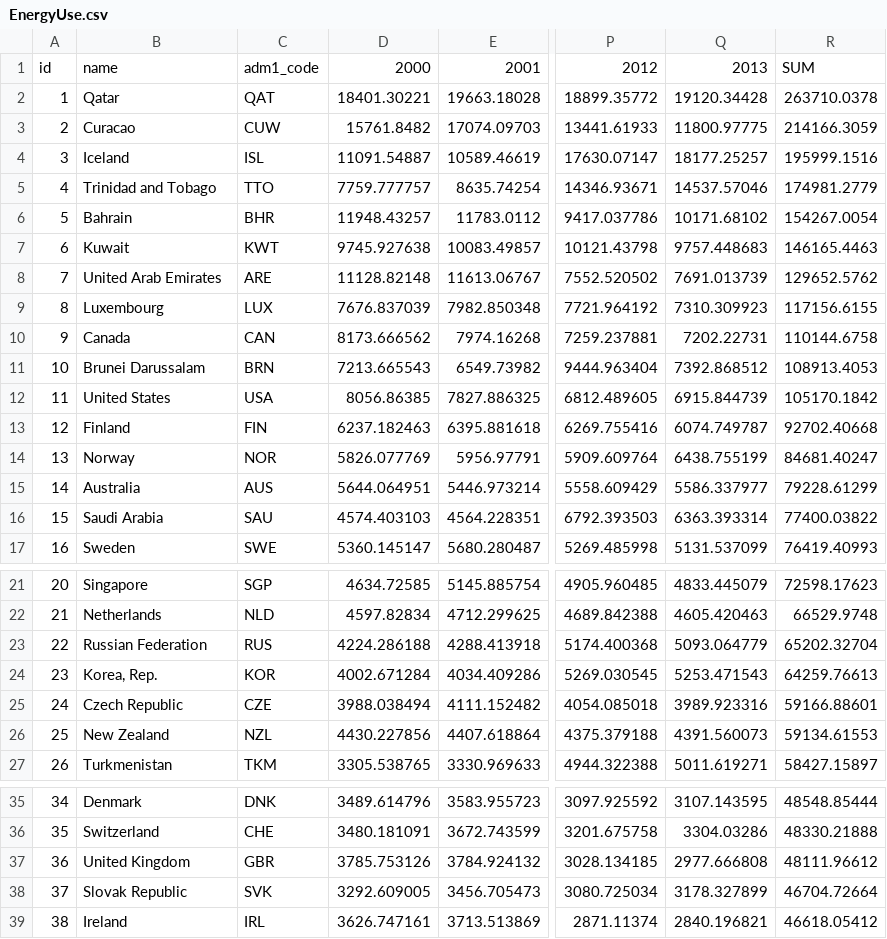
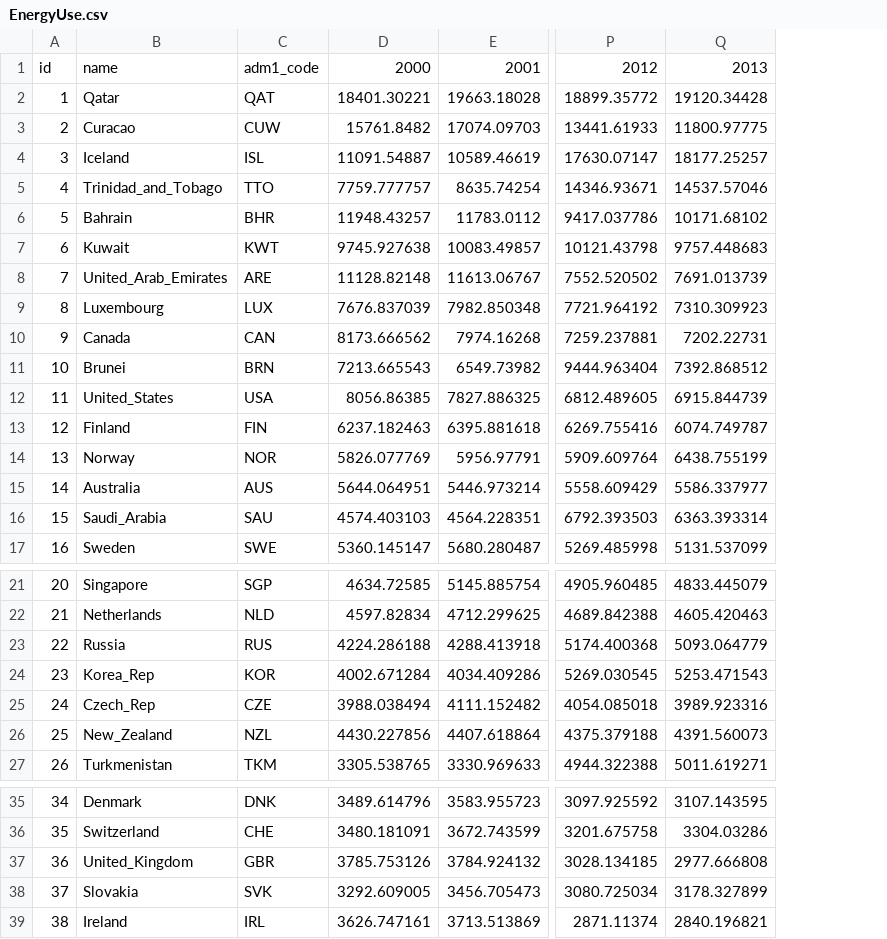
Before and after one commit to XinyiHolly/d3-coordinated-viz, a CSV file: data/EnergyUse.csv, drawn as a sheet; only a part is shown, gaps mark what is left out; the diff covers the shown part only; the diff names each change by its address in the sheet, - before the commit and + after, or states it on an @@ line.

```diff
--- a/data/EnergyUse.csv
+++ b/data/EnergyUse.csv
-column R, rows 1-17: SUM | 263710.0378 | 214166.3059 | 195999.1516 | 174981.2779 | 154267.0054 | 146165.4463 | 129652.5762 | 117156.6155 | 110144.6758 | 108913.4053 | 105170.1842 | 92702.40668 | 84681.40247 | 79228.61299 | 77400.03822 | 76419.40993; rows 21-27: 72598.17623 | 66529.9748 | 65202.32704 | 64259.76613 | 59166.88601 | 59134.61553 | 58427.15897; rows 35-39: 48548.85444 | 48330.21888 | 48111.96612 | 46704.72664 | 46618.05412
-B5: Trinidad and Tobago
+B5: Trinidad_and_Tobago
-B8: United Arab Emirates
+B8: United_Arab_Emirates
-B11: Brunei Darussalam
+B11: Brunei
-B12: United States
+B12: United_States
-B16: Saudi Arabia
+B16: Saudi_Arabia
-B23: Russian Federation
+B23: Russia
-B24: Korea, Rep.
+B24: Korea_Rep
-B25: Czech Republic
+B25: Czech_Rep
-B26: New Zealand
+B26: New_Zealand
-B37: United Kingdom
+B37: United_Kingdom
-B38: Slovak Republic
+B38: Slovakia
```
Also changed, not shown: 6 edited cells elsewhere in this file, 6 other files.
